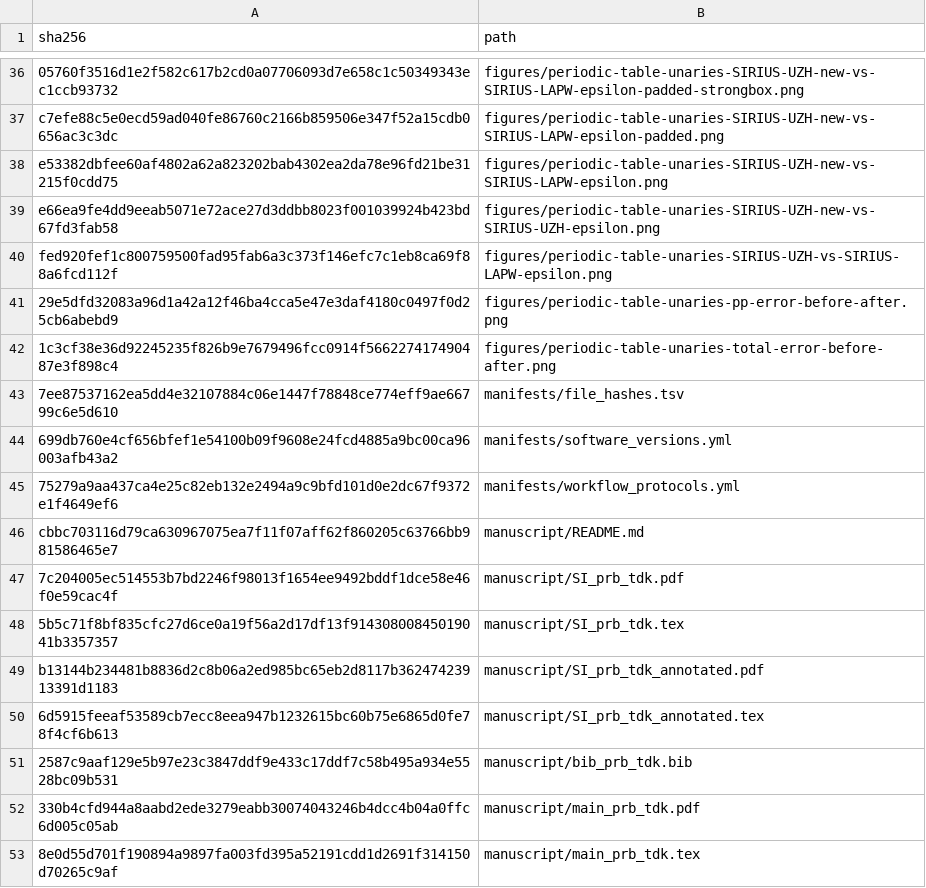
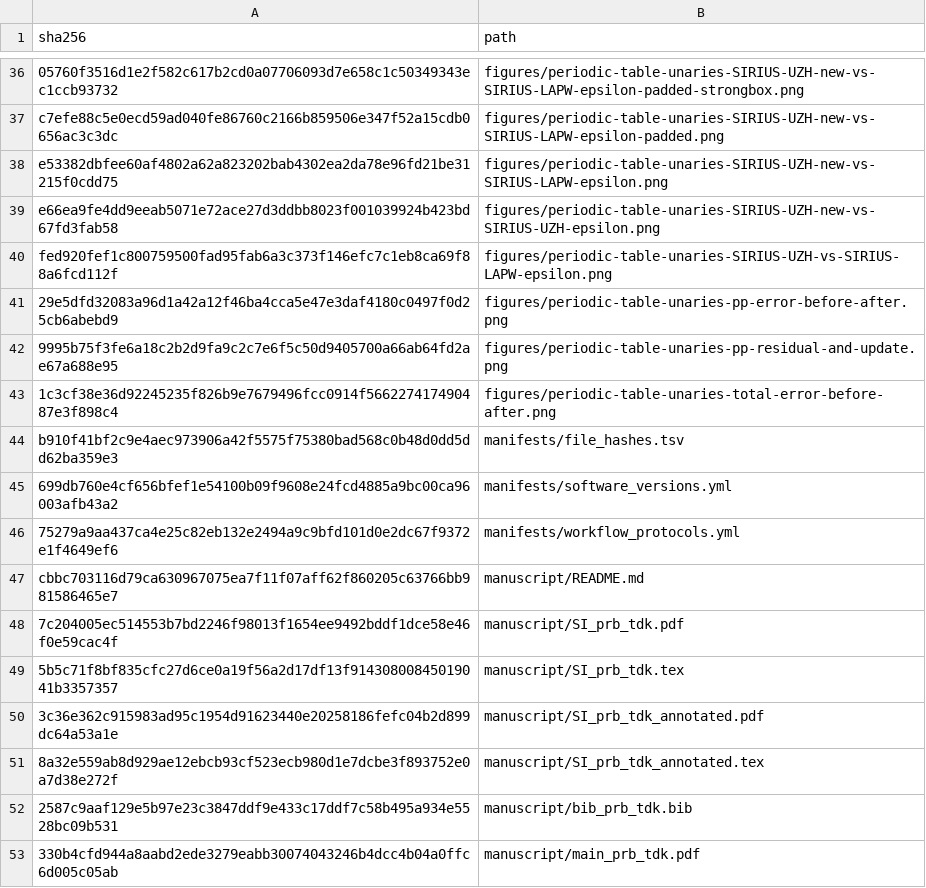
Before and after one commit to DCM-Uni-Paderborn/UZH-protocol, a TSV file: manifests/file_hashes.tsv, drawn as a sheet; only a part is shown, gaps mark what is left out; the shorter side is filled out with more unchanged rows.

```diff
--- a/manifests/file_hashes.tsv
+++ b/manifests/file_hashes.tsv
@@ -41,4 +41,5 @@ fed920fef1c800759500fad95fab6a3c373f146efc7c1eb8ca69f88a6fcd112f	figures/periodi
 29e5dfd32083a96d1a42a12f46ba4cca5e47e3daf4180c0497f0d25cb6abebd9	figures/periodic-table-unaries-pp-error-before-after.png
+9995b75f3fe6a18c2b2d9fa9c2c7e6f5c50d9405700a66ab64fd2ae67a688e95	figures/periodic-table-unaries-pp-residual-and-update.png
 1c3cf38e36d92245235f826b9e7679496fcc0914f566227417490487e3f898c4	figures/periodic-table-unaries-total-error-before-after.png
-7ee87537162ea5dd4e32107884c06e1447f78848ce774eff9ae66799c6e5d610	manifests/file_hashes.tsv
+b910f41bf2c9e4aec973906a42f5575f75380bad568c0b48d0dd5dd62ba359e3	manifests/file_hashes.tsv
 699db760e4cf656bfef1e54100b09f9608e24fcd4885a9bc00ca96003afb43a2	manifests/software_versions.yml
@@ -48,4 +49,4 @@ cbbc703116d79ca630967075ea7f11f07aff62f860205c63766bb981586465e7	manuscript/READ
 5b5c71f8bf835cfc27d6ce0a19f56a2d17df13f91430800845019041b3357357	manuscript/SI_prb_tdk.tex
-b13144b234481b8836d2c8b06a2ed985bc65eb2d8117b36247423913391d1183	manuscript/SI_prb_tdk_annotated.pdf
-6d5915feeaf53589cb7ecc8eea947b1232615bc60b75e6865d0fe78f4cf6b613	manuscript/SI_prb_tdk_annotated.tex
+3c36e362c915983ad95c1954d91623440e20258186fefc04b2d899dc64a53a1e	manuscript/SI_prb_tdk_annotated.pdf
+8a32e559ab8d929ae12ebcb93cf523ecb980d1e7dcbe3f893752e0a7d38e272f	manuscript/SI_prb_tdk_annotated.tex
 2587c9aaf129e5b97e23c3847ddf9e433c17ddf7c58b495a934e5528bc09b531	manuscript/bib_prb_tdk.bib
```
Also changed, not shown: 3 other files.
